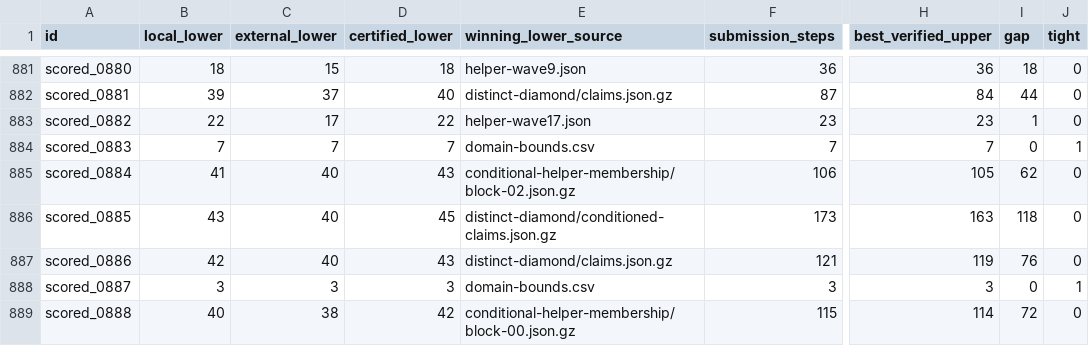
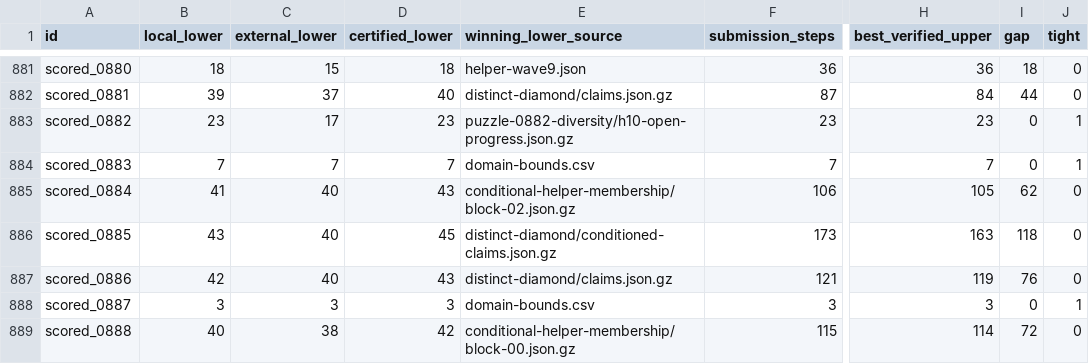
Before and after one commit to Hansen0223/Santa_2026, a CSV file: collaboration/puzzle-bounds.csv, drawn as a sheet; only a part is shown, gaps mark what is left out; the diff names each change by its address in the sheet, - before the commit and + after, or states it on an @@ line.

Commit message:
Prove puzzle 882 optimal and publish the 128500-step portfolio

```diff
--- a/collaboration/puzzle-bounds.csv
+++ b/collaboration/puzzle-bounds.csv
-B883 (local_lower): 22
+B883 (local_lower): 23
-D883 (certified_lower): 22
+D883 (certified_lower): 23
-E883 (winning_lower_source): helper-wave17.json
+E883 (winning_lower_source): puzzle-0882-diversity/h10-open-progress.json.gz
-I883 (gap): 1
+I883 (gap): 0
-J883 (tight): 0
+J883 (tight): 1
```
Also changed, not shown: 11 other files.
